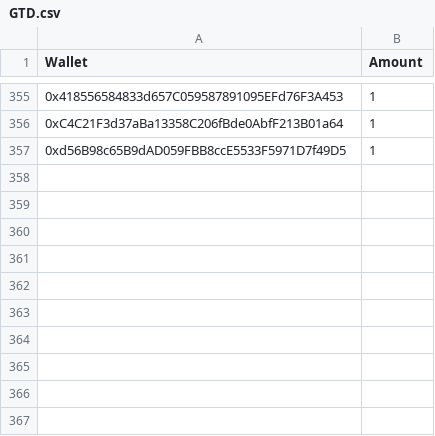
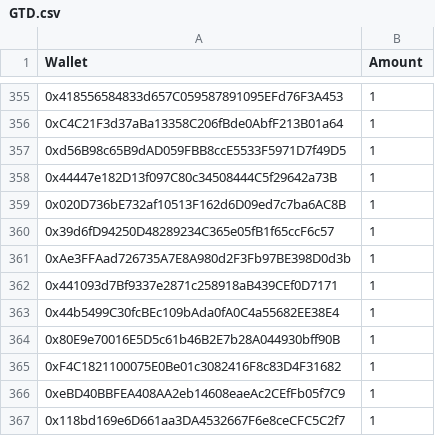
Before and after one commit to jesuzzback/drippp, a CSV file: data/GTD.csv, drawn as a sheet; only a part is shown, gaps mark what is left out; the diff names each change by its address in the sheet, - before the commit and + after, or states it on an @@ line.

Commit message:
Update GTD.csv

```diff
--- a/data/GTD.csv
+++ b/data/GTD.csv
+row 358: 0x44447e182D13f097C80c34508444C5f29642a73B | 1
+row 359: 0x020D736bE732af10513F162d6D09ed7c7ba6AC8B | 1
+row 360: 0x39d6fD94250D48289234C365e05fB1f65ccF6c57 | 1
+row 361: 0xAe3FFAad726735A7E8A980d2F3Fb97BE398D0d3b | 1
+row 362: 0x441093d7Bf9337e2871c258918aB439CEf0D7171 | 1
+row 363: 0x44b5499C30fcBEc109bAda0fA0C4a55682EE38E4 | 1
+row 364: 0x80E9e70016E5D5c61b46B2E7b28A044930bff90B | 1
+row 365: 0xF4C1821100075E0Be01c3082416F8c83D4F31682 | 1
+row 366: 0xeBD40BBFEA408AA2eb14608eaeAc2CEfFb05f7C9 | 1
+row 367: 0x118bd169e6D661aa3DA4532667F6e8ceCFC5C2f7 | 1
```
